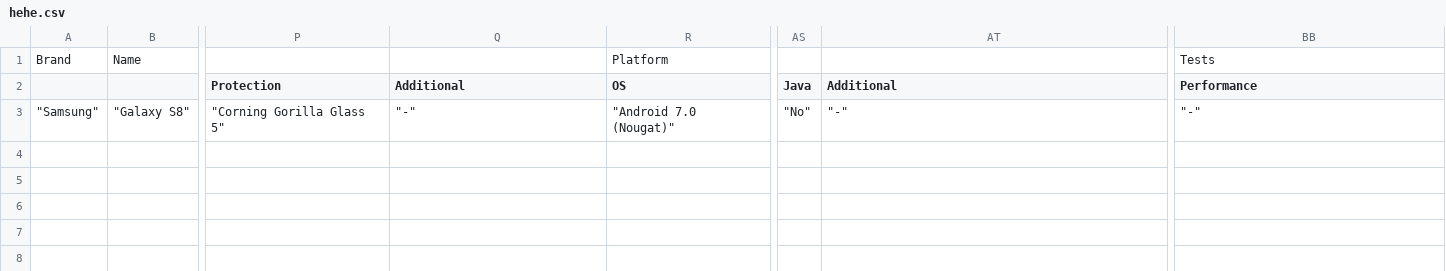
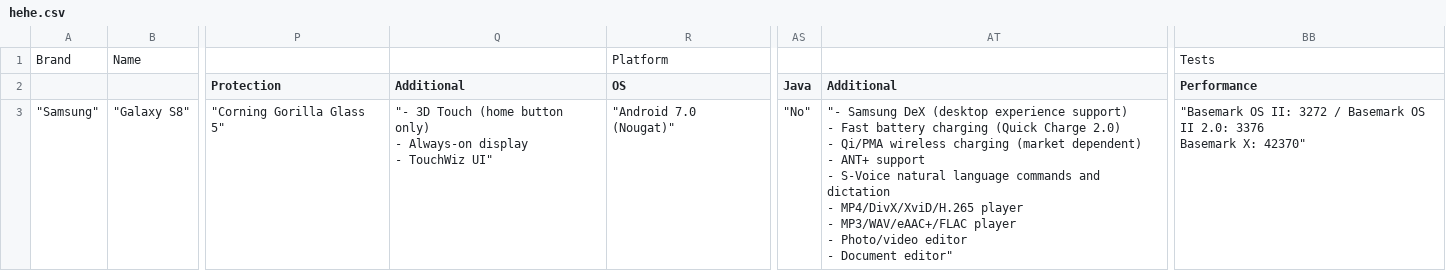
Before and after one commit to amirunpri2018/MobilePhoneRecommendationSystem, a CSV file: hehe.csv, drawn as a sheet; only a part is shown, gaps mark what is left out; ↵ is a line break in a cell; the diff names each change by its address in the sheet, - before the commit and + after, or states it on an @@ line.

```diff
--- a/hehe.csv
+++ b/hehe.csv
-Q3 (Additional): "-"
+Q3 (Additional): "- 3D Touch (home button only) ↵ - Always-on display ↵ - TouchWiz UI"
-AT3 (Additional): "-"
+AT3 (Additional): "- Samsung DeX (desktop experience support) ↵ - Fast battery charging (Quick Charge 2.0) ↵ - Qi/PMA wireless charging (market dependent) ↵ - ANT+ support ↵ - S-Voice natural language commands and dictation ↵ - MP4/DivX/XviD/H.265 player ↵ - MP3/WAV/eAAC+/FLAC player ↵ - Photo/video editor ↵ - Document editor"
-BB3 (Performance): "-"
+BB3 (Performance): "Basemark OS II: 3272 / Basemark OS II 2.0: 3376 ↵ Basemark X: 42370"
```
Also changed, not shown: 2 other files.
